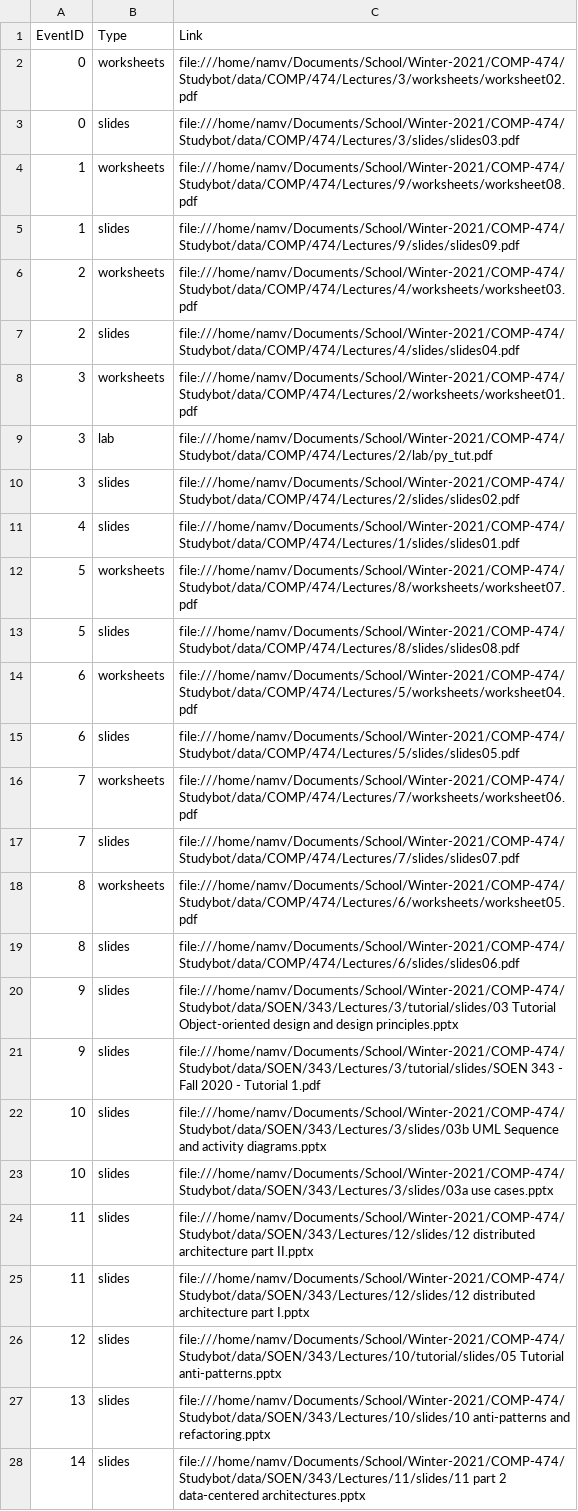
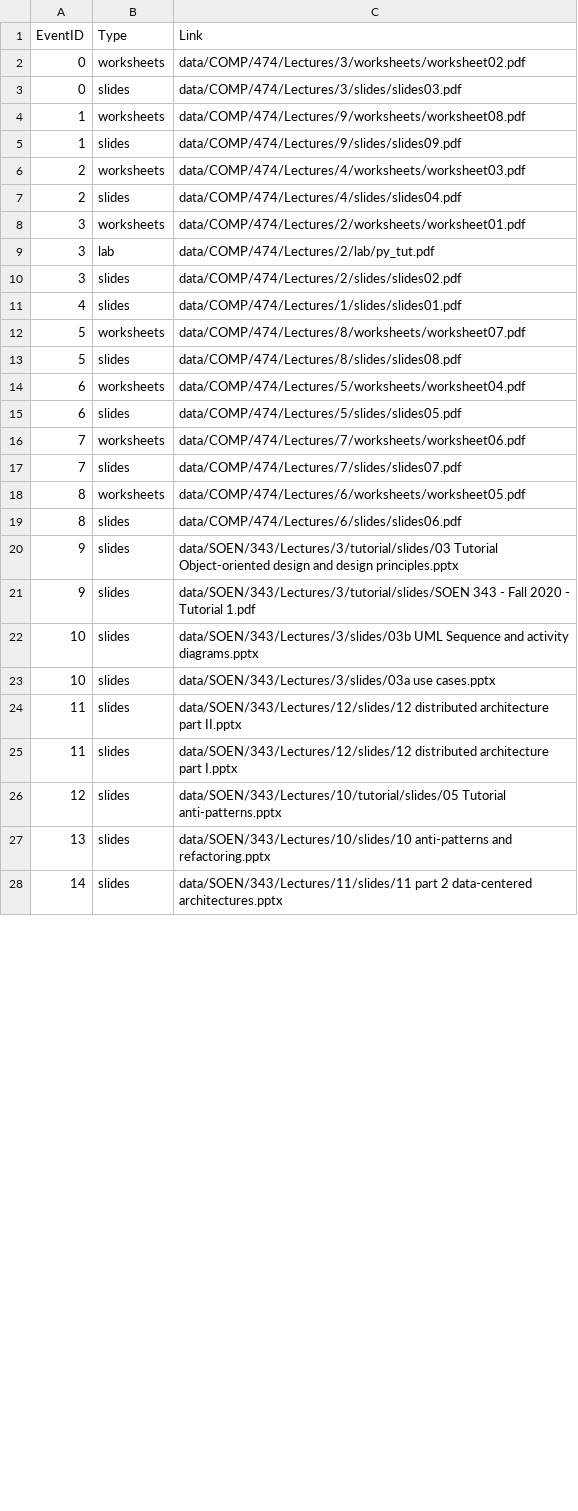
Before and after one commit to philippeVoNam/Studybot, a CSV file: csv_data/df_material.csv, drawn as a sheet; only a part is shown; the diff covers the shown part only.

```diff
--- a/csv_data/df_material.csv
+++ b/csv_data/df_material.csv
@@ -1,28 +1,28 @@
 EventID,Type,Link
-0,worksheets,file:///home/namv/Documents/School/Winter-2021/COMP-474/Studybot/data/COMP/474/Lectures/3/worksheets/worksheet02.pdf
-0,slides,file:///home/namv/Documents/School/Winter-2021/COMP-474/Studybot/data/COMP/474/Lectures/3/slides/slides03.pdf
-1,worksheets,file:///home/namv/Documents/School/Winter-2021/COMP-474/Studybot/data/COMP/474/Lectures/9/worksheets/worksheet08.pdf
-1,slides,file:///home/namv/Documents/School/Winter-2021/COMP-474/Studybot/data/COMP/474/Lectures/9/slides/slides09.pdf
-2,worksheets,file:///home/namv/Documents/School/Winter-2021/COMP-474/Studybot/data/COMP/474/Lectures/4/worksheets/worksheet03.pdf
-2,slides,file:///home/namv/Documents/School/Winter-2021/COMP-474/Studybot/data/COMP/474/Lectures/4/slides/slides04.pdf
-3,worksheets,file:///home/namv/Documents/School/Winter-2021/COMP-474/Studybot/data/COMP/474/Lectures/2/worksheets/worksheet01.pdf
-3,lab,file:///home/namv/Documents/School/Winter-2021/COMP-474/Studybot/data/COMP/474/Lectures/2/lab/py_tut.pdf
-3,slides,file:///home/namv/Documents/School/Winter-2021/COMP-474/Studybot/data/COMP/474/Lectures/2/slides/slides02.pdf
-4,slides,file:///home/namv/Documents/School/Winter-2021/COMP-474/Studybot/data/COMP/474/Lectures/1/slides/slides01.pdf
-5,worksheets,file:///home/namv/Documents/School/Winter-2021/COMP-474/Studybot/data/COMP/474/Lectures/8/worksheets/worksheet07.pdf
-5,slides,file:///home/namv/Documents/School/Winter-2021/COMP-474/Studybot/data/COMP/474/Lectures/8/slides/slides08.pdf
-6,worksheets,file:///home/namv/Documents/School/Winter-2021/COMP-474/Studybot/data/COMP/474/Lectures/5/worksheets/worksheet04.pdf
-6,slides,file:///home/namv/Documents/School/Winter-2021/COMP-474/Studybot/data/COMP/474/Lectures/5/slides/slides05.pdf
-7,worksheets,file:///home/namv/Documents/School/Winter-2021/COMP-474/Studybot/data/COMP/474/Lectures/7/worksheets/worksheet06.pdf
-7,slides,file:///home/namv/Documents/School/Winter-2021/COMP-474/Studybot/data/COMP/474/Lectures/7/slides/slides07.pdf
-8,worksheets,file:///home/namv/Documents/School/Winter-2021/COMP-474/Studybot/data/COMP/474/Lectures/6/worksheets/worksheet05.pdf
-8,slides,file:///home/namv/Documents/School/Winter-2021/COMP-474/Studybot/data/COMP/474/Lectures/6/slides/slides06.pdf
-9,slides,file:///home/namv/Documents/School/Winter-2021/COMP-474/Studybot/data/SOEN/343/Lectures/3/tutorial/slides/03 Tutorial Object-oriented design and design principles.pptx
-9,slides,file:///home/namv/Documents/School/Winter-2021/COMP-474/Studybot/data/SOEN/343/Lectures/3/tutorial/slides/SOEN 343 - Fall 2020 - Tutorial 1.pdf
-10,slides,file:///home/namv/Documents/School/Winter-2021/COMP-474/Studybot/data/SOEN/343/Lectures/3/slides/03b UML Sequence and activity diagrams.pptx
-10,slides,file:///home/namv/Documents/School/Winter-2021/COMP-474/Studybot/data/SOEN/343/Lectures/3/slides/03a use cases.pptx
-11,slides,file:///home/namv/Documents/School/Winter-2021/COMP-474/Studybot/data/SOEN/343/Lectures/12/slides/12 distributed architecture part II.pptx
-11,slides,file:///home/namv/Documents/School/Winter-2021/COMP-474/Studybot/data/SOEN/343/Lectures/12/slides/12 distributed architecture part I.pptx
-12,slides,file:///home/namv/Documents/School/Winter-2021/COMP-474/Studybot/data/SOEN/343/Lectures/10/tutorial/slides/05 Tutorial anti-patterns.pptx
-13,slides,file:///home/namv/Documents/School/Winter-2021/COMP-474/Studybot/data/SOEN/343/Lectures/10/slides/10 anti-patterns and refactoring.pptx
-14,slides,file:///home/namv/Documents/School/Winter-2021/COMP-474/Studybot/data/SOEN/343/Lectures/11/slides/11 part 2 data-centered architectures.pptx
+0,worksheets,data/COMP/474/Lectures/3/worksheets/worksheet02.pdf
+0,slides,data/COMP/474/Lectures/3/slides/slides03.pdf
+1,worksheets,data/COMP/474/Lectures/9/worksheets/worksheet08.pdf
+1,slides,data/COMP/474/Lectures/9/slides/slides09.pdf
+2,worksheets,data/COMP/474/Lectures/4/worksheets/worksheet03.pdf
+2,slides,data/COMP/474/Lectures/4/slides/slides04.pdf
+3,worksheets,data/COMP/474/Lectures/2/worksheets/worksheet01.pdf
+3,lab,data/COMP/474/Lectures/2/lab/py_tut.pdf
+3,slides,data/COMP/474/Lectures/2/slides/slides02.pdf
+4,slides,data/COMP/474/Lectures/1/slides/slides01.pdf
+5,worksheets,data/COMP/474/Lectures/8/worksheets/worksheet07.pdf
+5,slides,data/COMP/474/Lectures/8/slides/slides08.pdf
+6,worksheets,data/COMP/474/Lectures/5/worksheets/worksheet04.pdf
+6,slides,data/COMP/474/Lectures/5/slides/slides05.pdf
+7,worksheets,data/COMP/474/Lectures/7/worksheets/worksheet06.pdf
+7,slides,data/COMP/474/Lectures/7/slides/slides07.pdf
+8,worksheets,data/COMP/474/Lectures/6/worksheets/worksheet05.pdf
+8,slides,data/COMP/474/Lectures/6/slides/slides06.pdf
+9,slides,data/SOEN/343/Lectures/3/tutorial/slides/03 Tutorial Object-oriented design and design principles.pptx
+9,slides,data/SOEN/343/Lectures/3/tutorial/slides/SOEN 343 - Fall 2020 - Tutorial 1.pdf
+10,slides,data/SOEN/343/Lectures/3/slides/03b UML Sequence and activity diagrams.pptx
+10,slides,data/SOEN/343/Lectures/3/slides/03a use cases.pptx
+11,slides,data/SOEN/343/Lectures/12/slides/12 distributed architecture part II.pptx
+11,slides,data/SOEN/343/Lectures/12/slides/12 distributed architecture part I.pptx
+12,slides,data/SOEN/343/Lectures/10/tutorial/slides/05 Tutorial anti-patterns.pptx
+13,slides,data/SOEN/343/Lectures/10/slides/10 anti-patterns and refactoring.pptx
+14,slides,data/SOEN/343/Lectures/11/slides/11 part 2 data-centered architectures.pptx
```
Also changed, not shown: 21 edited cells elsewhere in this file, 1 other file.
